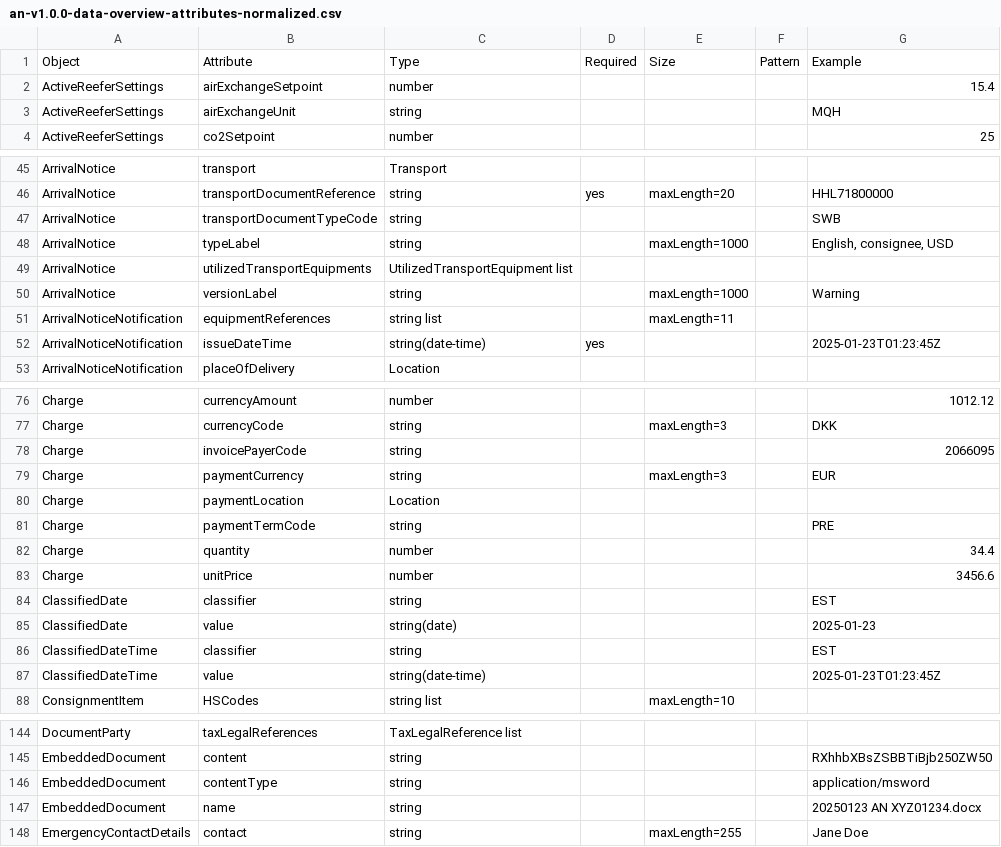
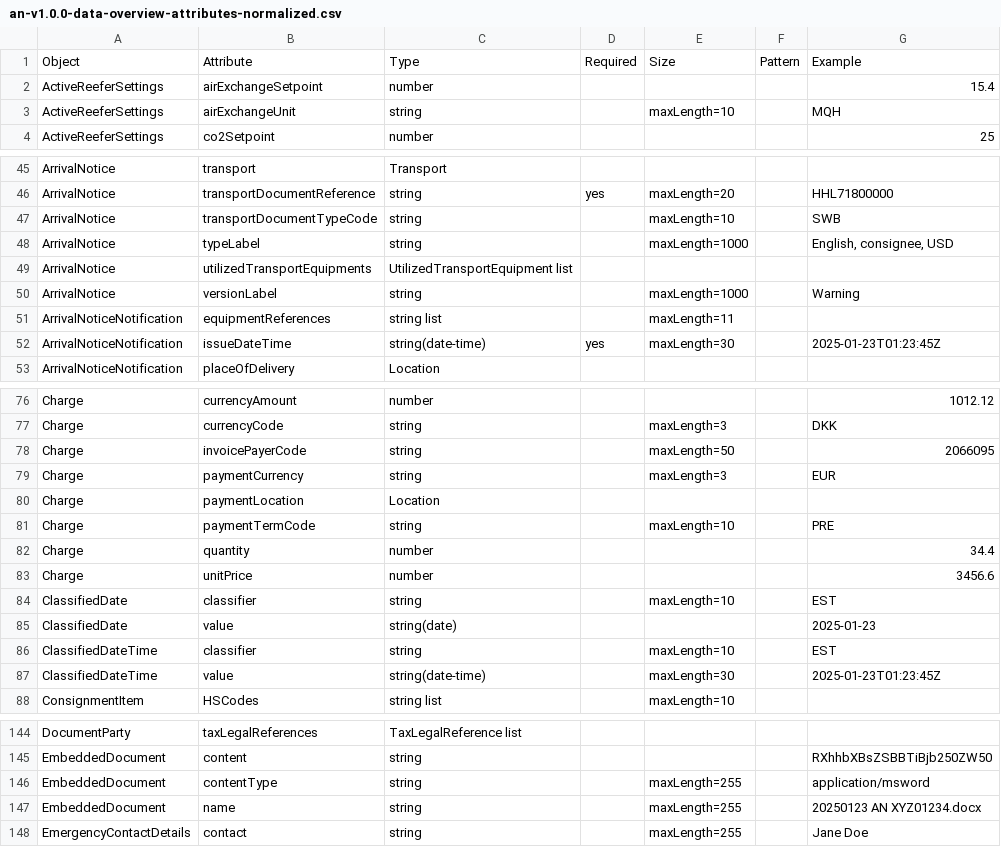
Before and after one commit to dcsaorg/Conformance-Gateway, a CSV file: specifications/generated-resources/standards/an/v100/an-v1.0.0-data-overview-attributes-normalized.csv, drawn as a sheet; only a part is shown, gaps mark what is left out; the diff covers the shown part only; the diff names each change by its address in the sheet, - before the commit and + after, or states it on an @@ line.

```diff
--- a/specifications/generated-resources/standards/an/v100/an-v1.0.0-data-overview-attributes-normalized.csv
+++ b/specifications/generated-resources/standards/an/v100/an-v1.0.0-data-overview-attributes-normalized.csv
-E3: (empty)
+E3: maxLength=10
-E47: (empty)
+E47: maxLength=10
-E52: (empty)
+E52: maxLength=30
-E78: (empty)
+E78: maxLength=50
-E81: (empty)
+E81: maxLength=10
-E84: (empty)
+E84: maxLength=10
-E86: (empty)
+E86: maxLength=10
-E87: (empty)
+E87: maxLength=30
-E146:E147: (empty)
+E146:E147: maxLength=255
```
Also changed, not shown: 11 edited cells elsewhere in this file, specifications/generated-resources/standards/an/v100/an-v1.0.0-data-overview-attributes-hierarchical.csv, specifications/generated-resources/standards/tnt/v300/tnt-v3.0.0-data-overview-attributes-hierarchical.csv, 19 other files.
